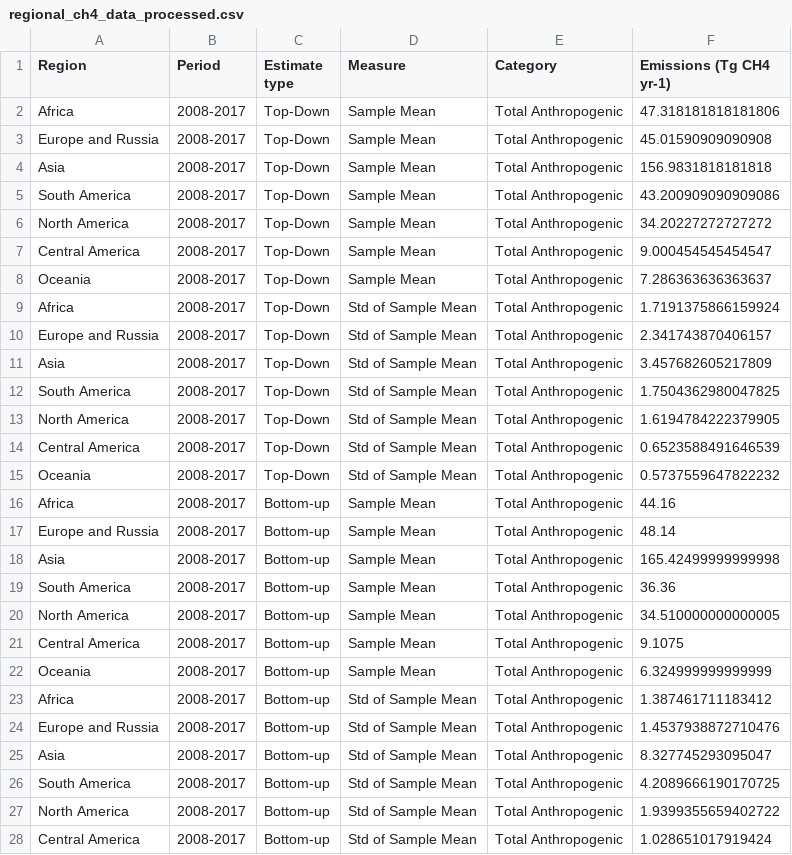
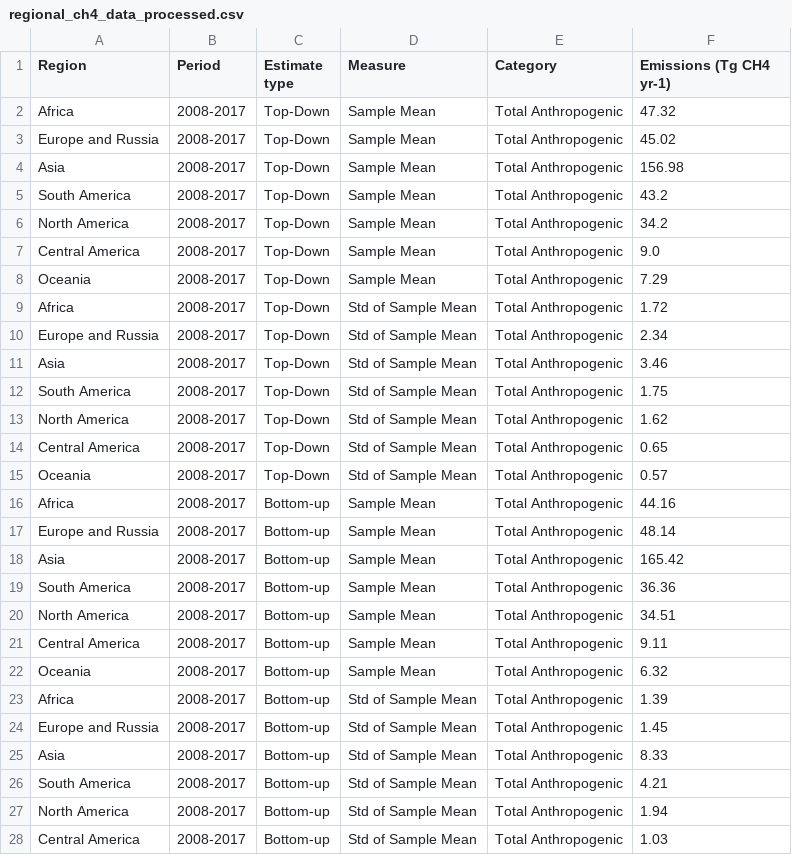
Before and after one commit to RPGroup-PBoC/human_impacts, a CSV file: data/atmosphere_biogeochemistry/global_carbon_project_methane/processed/regional_ch4_data_processed.csv, drawn as a sheet; only a part is shown; the diff covers the shown part only.

Commit message:
Clean up trailing decimal values in methane regional emissions, upload all files used.

```diff
--- a/data/atmosphere_biogeochemistry/global_carbon_project_methane/processed/regional_ch4_data_processed.csv
+++ b/data/atmosphere_biogeochemistry/global_carbon_project_methane/processed/regional_ch4_data_processed.csv
@@ -1,28 +1,28 @@
 Region,Period,Estimate type,Measure,Category,Emissions (Tg CH4 yr-1)
-Africa,2008-2017,Top-Down,Sample Mean,Total Anthropogenic,47.318181818181806
-Europe and Russia,2008-2017,Top-Down,Sample Mean,Total Anthropogenic,45.01590909090908
-Asia,2008-2017,Top-Down,Sample Mean,Total Anthropogenic,156.9831818181818
-South America,2008-2017,Top-Down,Sample Mean,Total Anthropogenic,43.200909090909086
-North America,2008-2017,Top-Down,Sample Mean,Total Anthropogenic,34.20227272727272
-Central America,2008-2017,Top-Down,Sample Mean,Total Anthropogenic,9.000454545454547
-Oceania,2008-2017,Top-Down,Sample Mean,Total Anthropogenic,7.286363636363637
-Africa,2008-2017,Top-Down,Std of Sample Mean,Total Anthropogenic,1.7191375866159924
-Europe and Russia,2008-2017,Top-Down,Std of Sample Mean,Total Anthropogenic,2.341743870406157
-Asia,2008-2017,Top-Down,Std of Sample Mean,Total Anthropogenic,3.457682605217809
-South America,2008-2017,Top-Down,Std of Sample Mean,Total Anthropogenic,1.7504362980047825
-North America,2008-2017,Top-Down,Std of Sample Mean,Total Anthropogenic,1.6194784222379905
-Central America,2008-2017,Top-Down,Std of Sample Mean,Total Anthropogenic,0.6523588491646539
-Oceania,2008-2017,Top-Down,Std of Sample Mean,Total Anthropogenic,0.5737559647822232
+Africa,2008-2017,Top-Down,Sample Mean,Total Anthropogenic,47.32
+Europe and Russia,2008-2017,Top-Down,Sample Mean,Total Anthropogenic,45.02
+Asia,2008-2017,Top-Down,Sample Mean,Total Anthropogenic,156.98
+South America,2008-2017,Top-Down,Sample Mean,Total Anthropogenic,43.2
+North America,2008-2017,Top-Down,Sample Mean,Total Anthropogenic,34.2
+Central America,2008-2017,Top-Down,Sample Mean,Total Anthropogenic,9.0
+Oceania,2008-2017,Top-Down,Sample Mean,Total Anthropogenic,7.29
+Africa,2008-2017,Top-Down,Std of Sample Mean,Total Anthropogenic,1.72
+Europe and Russia,2008-2017,Top-Down,Std of Sample Mean,Total Anthropogenic,2.34
+Asia,2008-2017,Top-Down,Std of Sample Mean,Total Anthropogenic,3.46
+South America,2008-2017,Top-Down,Std of Sample Mean,Total Anthropogenic,1.75
+North America,2008-2017,Top-Down,Std of Sample Mean,Total Anthropogenic,1.62
+Central America,2008-2017,Top-Down,Std of Sample Mean,Total Anthropogenic,0.65
+Oceania,2008-2017,Top-Down,Std of Sample Mean,Total Anthropogenic,0.57
 Africa,2008-2017,Bottom-up,Sample Mean,Total Anthropogenic,44.16
 Europe and Russia,2008-2017,Bottom-up,Sample Mean,Total Anthropogenic,48.14
-Asia,2008-2017,Bottom-up,Sample Mean,Total Anthropogenic,165.42499999999998
+Asia,2008-2017,Bottom-up,Sample Mean,Total Anthropogenic,165.42
 South America,2008-2017,Bottom-up,Sample Mean,Total Anthropogenic,36.36
-North America,2008-2017,Bottom-up,Sample Mean,Total Anthropogenic,34.510000000000005
-Central America,2008-2017,Bottom-up,Sample Mean,Total Anthropogenic,9.1075
-Oceania,2008-2017,Bottom-up,Sample Mean,Total Anthropogenic,6.324999999999999
-Africa,2008-2017,Bottom-up,Std of Sample Mean,Total Anthropogenic,1.387461711183412
-Europe and Russia,2008-2017,Bottom-up,Std of Sample Mean,Total Anthropogenic,1.4537938872710476
-Asia,2008-2017,Bottom-up,Std of Sample Mean,Total Anthropogenic,8.327745293095047
-South America,2008-2017,Bottom-up,Std of Sample Mean,Total Anthropogenic,4.2089666190170725
-North America,2008-2017,Bottom-up,Std of Sample Mean,Total Anthropogenic,1.9399355659402722
-Central America,2008-2017,Bottom-up,Std of Sample Mean,Total Anthropogenic,1.028651017919424
+North America,2008-2017,Bottom-up,Sample Mean,Total Anthropogenic,34.51
+Central America,2008-2017,Bottom-up,Sample Mean,Total Anthropogenic,9.11
+Oceania,2008-2017,Bottom-up,Sample Mean,Total Anthropogenic,6.32
+Africa,2008-2017,Bottom-up,Std of Sample Mean,Total Anthropogenic,1.39
+Europe and Russia,2008-2017,Bottom-up,Std of Sample Mean,Total Anthropogenic,1.45
+Asia,2008-2017,Bottom-up,Std of Sample Mean,Total Anthropogenic,8.33
+South America,2008-2017,Bottom-up,Std of Sample Mean,Total Anthropogenic,4.21
+North America,2008-2017,Bottom-up,Std of Sample Mean,Total Anthropogenic,1.94
+Central America,2008-2017,Bottom-up,Std of Sample Mean,Total Anthropogenic,1.03
```
Also changed, not shown: 133 edited cells elsewhere in this file, 4 other files.
